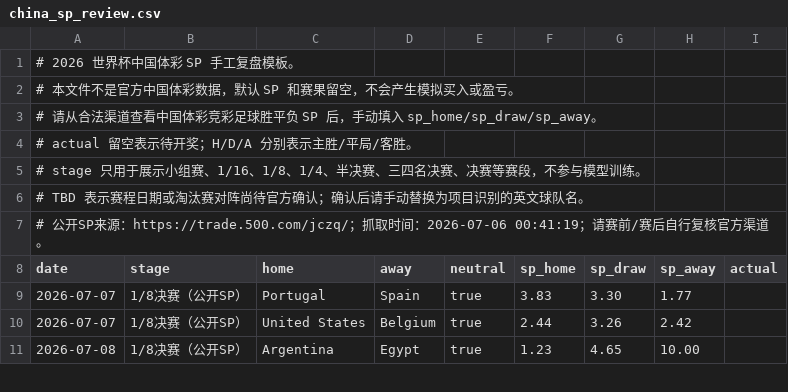
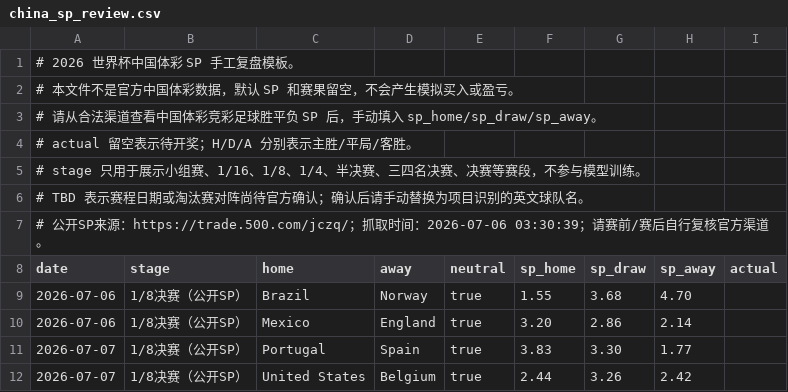
Before and after one commit to greenhand011/worldcup-forecast-china-sp, a CSV file: data/china_sp_review.csv, drawn as a sheet; only a part is shown; the shorter side is filled out with more unchanged rows.

Commit message:
Show China SP review in Chinese with result queue

```diff
--- a/data/china_sp_review.csv
+++ b/data/china_sp_review.csv
@@ -6,4 +6,6 @@
 # TBD 表示赛程日期或淘汰赛对阵尚待官方确认；确认后请手动替换为项目识别的英文球队名。
-# 公开SP来源：https://trade.500.com/jczq/；抓取时间：2026-07-06 00:41:19；请赛前/赛后自行复核官方渠道。
+# 公开SP来源：https://trade.500.com/jczq/；抓取时间：2026-07-06 03:30:39；请赛前/赛后自行复核官方渠道。
 date,stage,home,away,neutral,sp_home,sp_draw,sp_away,actual
+2026-07-06,1/8决赛（公开SP）,Brazil,Norway,true,1.55,3.68,4.70,
+2026-07-06,1/8决赛（公开SP）,Mexico,England,true,3.20,2.86,2.14,
 2026-07-07,1/8决赛（公开SP）,Portugal,Spain,true,3.83,3.30,1.77,
```
Also changed, not shown: 6 other files.
